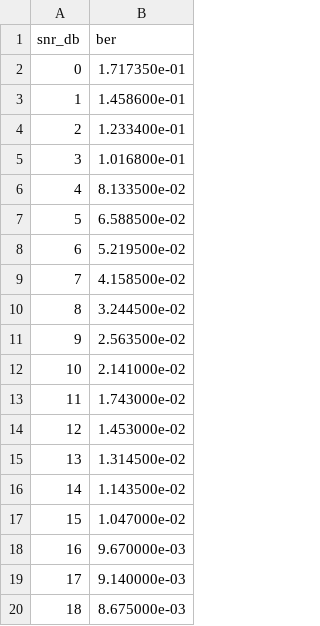
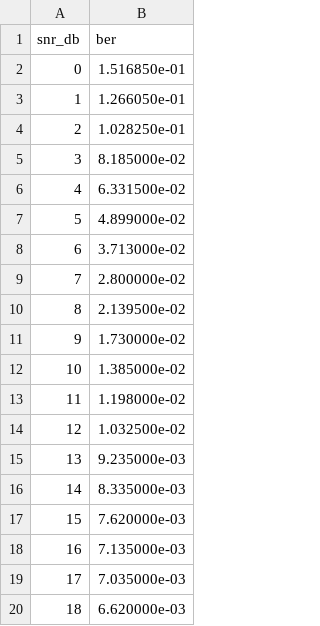
Before and after one commit to nanli1111/bishe, a CSV file: IS2B/rIS2B_nakagmi_resnet_adjust/ber_results/ber_data_resnet_hybrid.csv, drawn as a sheet.

```diff
--- a/IS2B/rIS2B_nakagmi_resnet_adjust/ber_results/ber_data_resnet_hybrid.csv
+++ b/IS2B/rIS2B_nakagmi_resnet_adjust/ber_results/ber_data_resnet_hybrid.csv
@@ -1,20 +1,20 @@
 snr_db,ber
-0,1.717350e-01
-1,1.458600e-01
-2,1.233400e-01
-3,1.016800e-01
-4,8.133500e-02
-5,6.588500e-02
-6,5.219500e-02
-7,4.158500e-02
-8,3.244500e-02
-9,2.563500e-02
-10,2.141000e-02
-11,1.743000e-02
-12,1.453000e-02
-13,1.314500e-02
-14,1.143500e-02
-15,1.047000e-02
-16,9.670000e-03
-17,9.140000e-03
-18,8.675000e-03
+0,1.516850e-01
+1,1.266050e-01
+2,1.028250e-01
+3,8.185000e-02
+4,6.331500e-02
+5,4.899000e-02
+6,3.713000e-02
+7,2.800000e-02
+8,2.139500e-02
+9,1.730000e-02
+10,1.385000e-02
+11,1.198000e-02
+12,1.032500e-02
+13,9.235000e-03
+14,8.335000e-03
+15,7.620000e-03
+16,7.135000e-03
+17,7.035000e-03
+18,6.620000e-03
```
Also changed, not shown: 24 other files.
